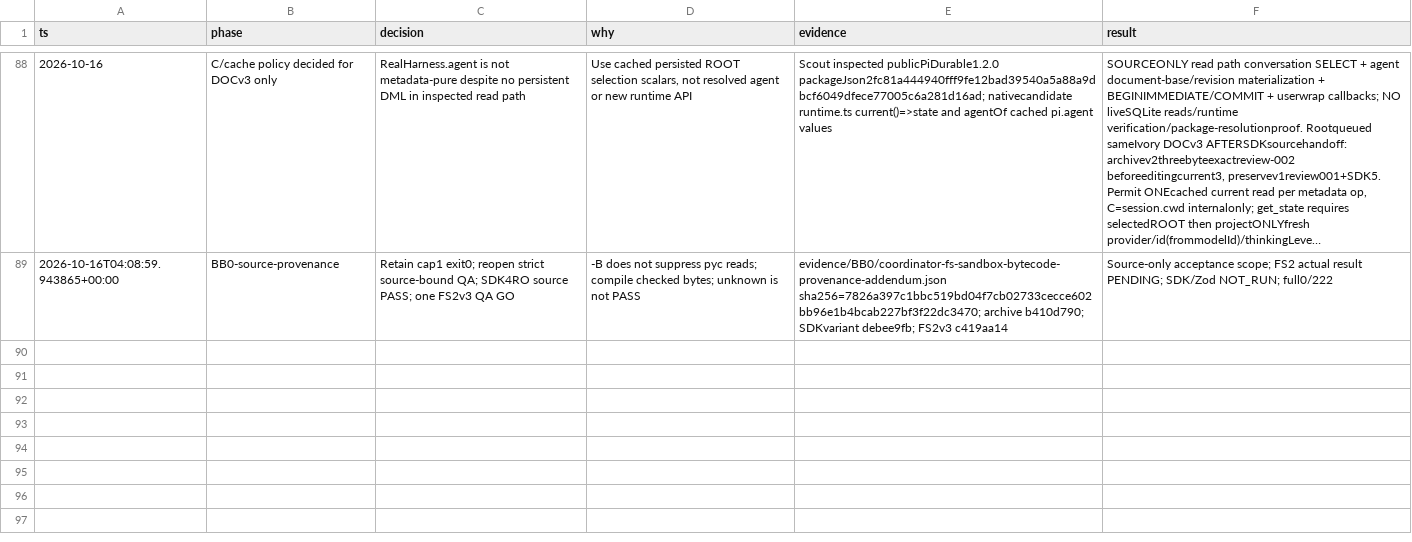
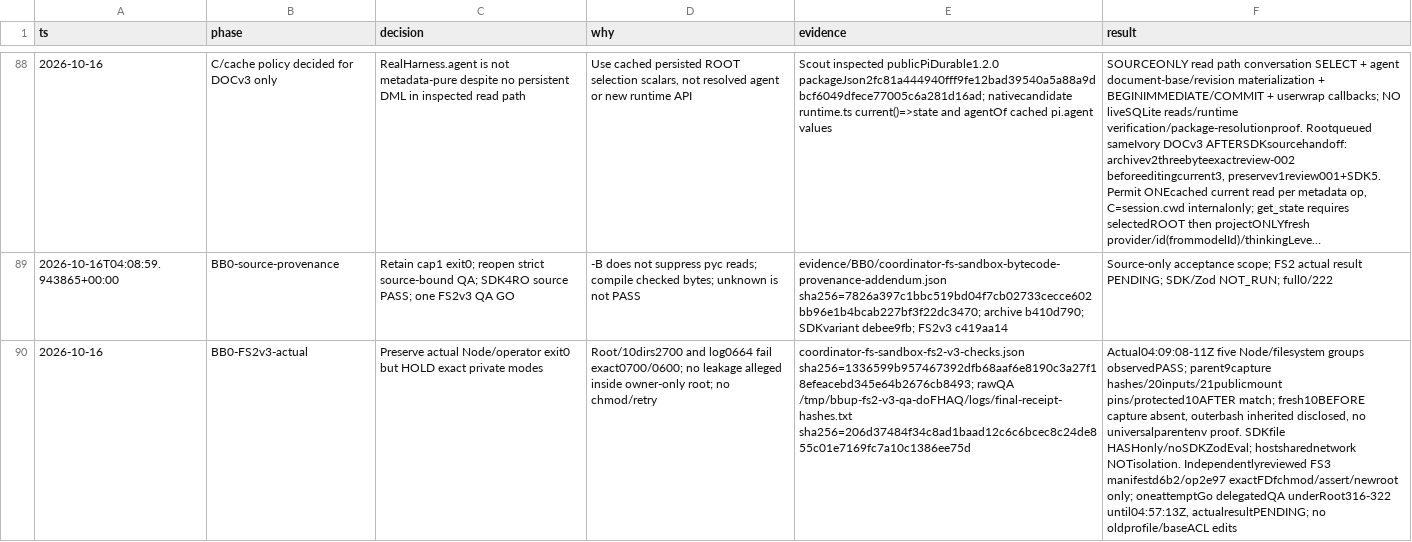
Before and after one commit to Diffuzmetall/pi-durable-bb-adapter, a TSV file: evidence/decisions.tsv, drawn as a sheet; only a part is shown, gaps mark what is left out; long unchanged cells end in …; the diff covers the shown part only; the diff names each change by its address in the sheet, - before the commit and + after, or states it on an @@ line.

Commit message:
chore(bb0): checkpoint SDK source and cached catalog policy

```diff
--- a/evidence/decisions.tsv
+++ b/evidence/decisions.tsv
+row 90: 2026-10-16 | BB0-FS2v3-actual | Preserve actual Node/operator exit0 but HOLD exact private modes | Root/10dirs2700 and log0664 fail exact0700/0600; no leakage alleged inside owner-only root; no chmod/retry | coordinator-fs-sandbox-fs2-v3-checks.json sha256=1336599b957467392dfb68aaf6e8190c3a27f18efeacebd345e64b2676cb8493; rawQA /tmp/bbup-fs2-v3-qa-doFHAQ/logs/final-receipt-hashes.txt sha256=206d37484f34c8ad1baad12c6c6bcec8c24de855c01e7169fc7a10c1386ee75d | Actual04:09:08-11Z five Node/filesystem groups observedPASS; parent9capture hashes/20inputs/21publicmount pins/protected10AFTER match; fresh10BEFORE capture absent, outerbash inherited disclosed, no universalparentenv proof. SDKfile HASHonly/noSDKZodEval; hostsharednetwork NOTisolation. Independentlyreviewed FS3 manifestd6b2/op2e97 exactFDfchmod/assert/newroot only; oneattemptGo delegatedQA underRoot316-322 until04:57:13Z, actualresultPENDING; no oldprofile/baseACL edits
```
Also changed, not shown: 1 added row elsewhere in this file, 21 other files.
